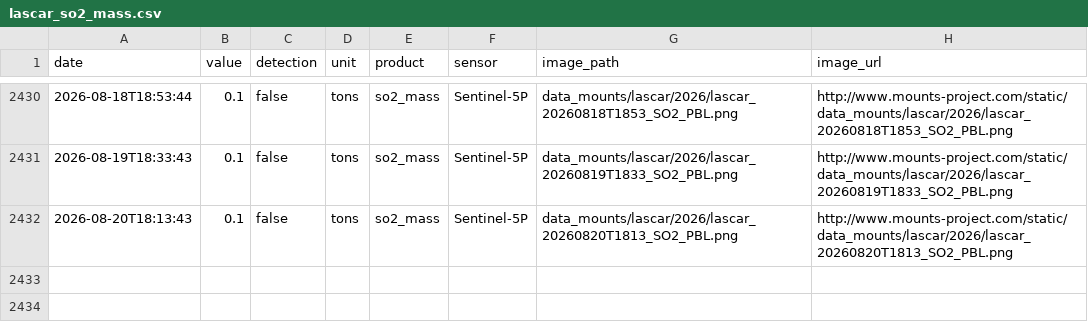
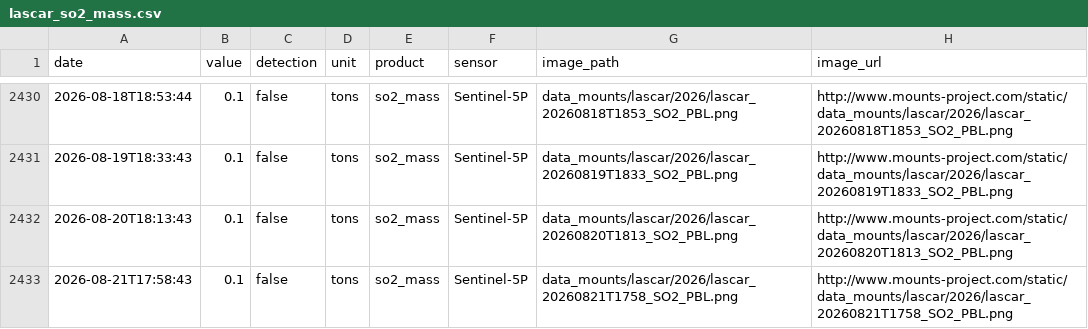
Before and after one commit to MendozaVolcanic/MOUNTS-Chile, a CSV file: csv/lascar_so2_mass.csv, drawn as a sheet; only a part is shown, gaps mark what is left out.

```diff
--- a/csv/lascar_so2_mass.csv
+++ b/csv/lascar_so2_mass.csv
@@ -2432 +2432,2 @@ date,value,detection,unit,product,sensor,image_path,image_url
 2026-08-20T18:13:43,0.1,false,tons,so2_mass,Sentinel-5P,data_mounts/lascar/2026/lascar_20260820T1813_SO2_PBL.png,http://www.mounts-project.com/static/data_mounts/lascar/2026/lascar_20260820T1813_SO2_PBL.png
+2026-08-21T17:58:43,0.1,false,tons,so2_mass,Sentinel-5P,data_mounts/lascar/2026/lascar_20260821T1758_SO2_PBL.png,http://www.mounts-project.com/static/data_mounts/lascar/2026/lascar_20260821T1758_SO2_PBL.png
```
Also changed, not shown: csv/events.csv, 19 other files.
